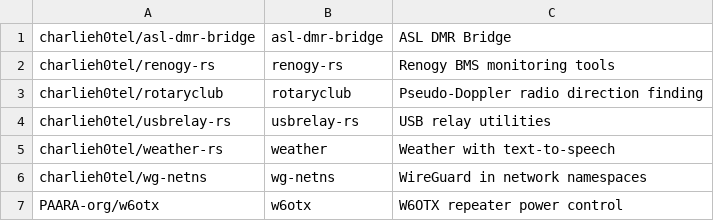
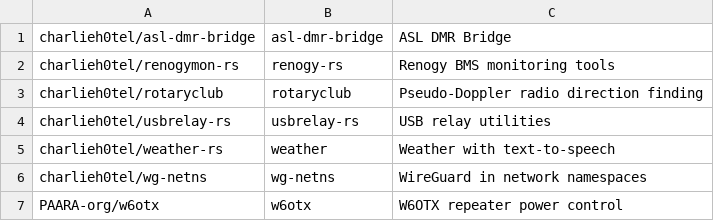
Before and after one commit to charlieh0tel/apt-repo, a TSV file: packages.tsv, drawn as a sheet.

Commit message:
renogy -> renogymon

```diff
--- a/packages.tsv
+++ b/packages.tsv
@@ -1,3 +1,3 @@
 charlieh0tel/asl-dmr-bridge	asl-dmr-bridge	ASL DMR Bridge
-charlieh0tel/renogy-rs	renogy-rs	Renogy BMS monitoring tools
+charlieh0tel/renogymon-rs	renogy-rs	Renogy BMS monitoring tools
 charlieh0tel/rotaryclub	rotaryclub	Pseudo-Doppler radio direction finding
```
